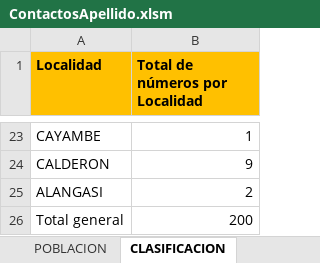
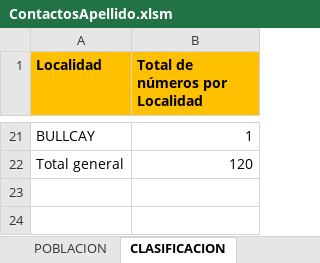
Before and after one commit to GusEgas/Uipath_RPA_Egas_Gustavo, an Excel workbook: ContactosApellido.xlsm, sheet CLASIFICACION, drawn as a sheet; only a part is shown, gaps mark what is left out; values as stored, in another font and other column widths than the file's, no borders; removed rows and columns are numbered as before the commit, all else as after; the diff covers the shown part only; the diff names each change by its address in the sheet, - before the commit and + after, or states it on an @@ line.

```diff
--- a/ContactosApellido.xlsm (sheet CLASIFICACION)
+++ b/ContactosApellido.xlsm (sheet CLASIFICACION)
-A21 (Localidad): CAYAMBE
+A21 (Localidad): BULLCAY
-row 24: CALDERON | 9
-row 25: ALANGASI | 2
-B22 (Total de números por Localidad): 200
+B22 (Total de números por Localidad): 120
```
Also changed, not shown: 13 added rows, 15 removed rows and 6 edited cells elsewhere in this sheet, sheet POBLACION, 1 other file.
